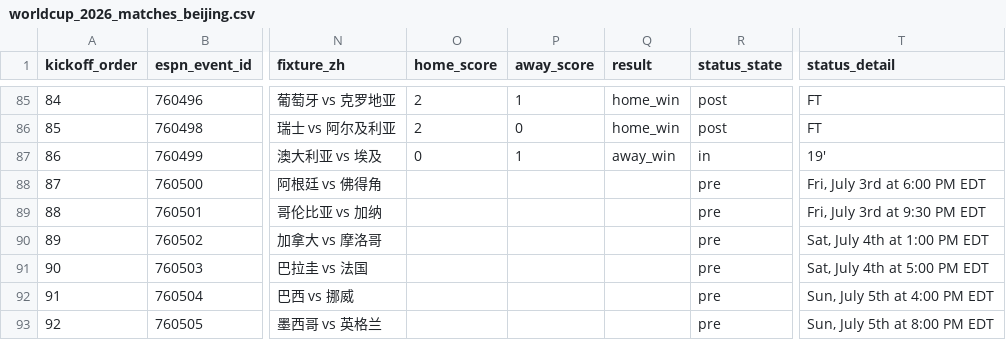
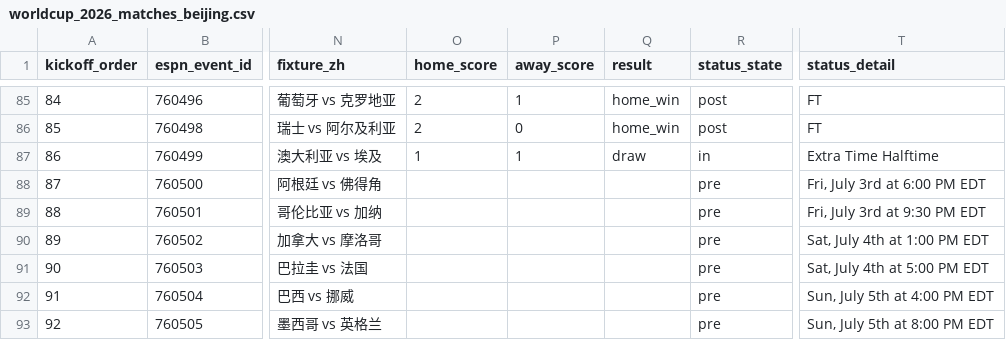
Before and after one commit to quwang86-debug/worldcup-jingcai, a CSV file: data/worldcup_2026_matches_beijing.csv, drawn as a sheet; only a part is shown, gaps mark what is left out; the diff names each change by its address in the sheet, - before the commit and + after, or states it on an @@ line.

```diff
--- a/data/worldcup_2026_matches_beijing.csv
+++ b/data/worldcup_2026_matches_beijing.csv
-O87 (home_score): 0
+O87 (home_score): 1
-Q87 (result): away_win
+Q87 (result): draw
-T87 (status_detail): 19'
+T87 (status_detail): Extra Time Halftime
```
Also changed, not shown: 3 other files.
